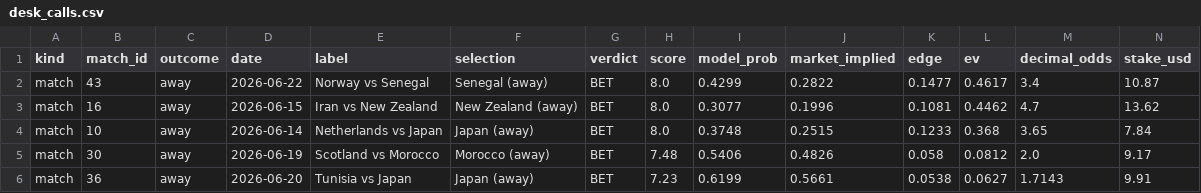
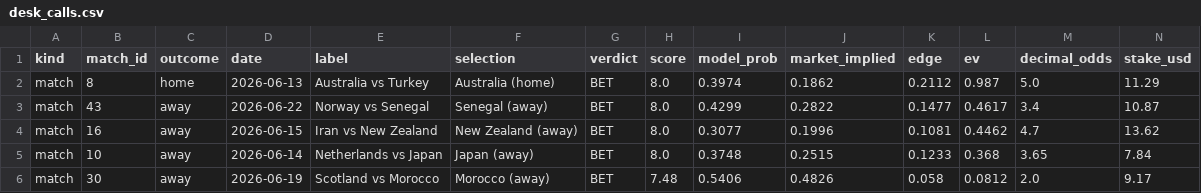
Before and after one commit to AndSoItRises/World-Cup-2026-, a CSV file: data/processed/desk_calls.csv, drawn as a sheet; only a part is shown; the shorter side is filled out with more unchanged rows; rows hold the shown columns only; the diff covers the shown part only; the diff names each change by its address in the sheet, - before the commit and + after, or states it on an @@ line.

```diff
--- a/data/processed/desk_calls.csv
+++ b/data/processed/desk_calls.csv
+row 2: match | 8 | home | 2026-06-13 | Australia vs Turkey | Australia (home) | BET | 8.0 | 0.3974 | 0.1862 | 0.2112 | 0.987 | 5.0 | 11.29
```
Also changed, not shown: 1 removed row and 8 edited cells elsewhere in this file, data/processed/arb_scan.csv, data/processed/clv_report.csv, 3 other files.
